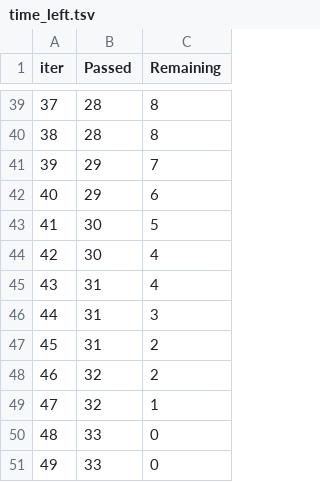
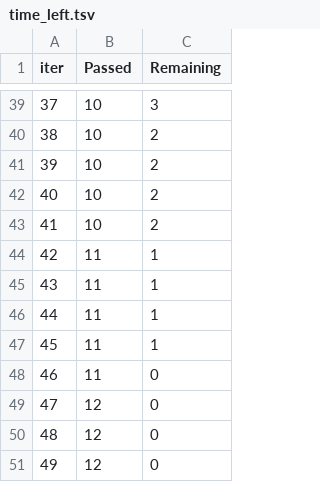
Before and after one commit to ByteLounge/sar-crop-intelligence, a TSV file: catboost_info/time_left.tsv, drawn as a sheet; only a part is shown, gaps mark what is left out; the diff covers the shown part only.

Commit message:
Refactor training scripts: streamline imports, enhance logging, and update time tracking metrics

```diff
--- a/catboost_info/time_left.tsv
+++ b/catboost_info/time_left.tsv
@@ -39,13 +39,13 @@ iter	Passed	Remaining
-37	28	8
-38	28	8
-39	29	7
-40	29	6
-41	30	5
-42	30	4
-43	31	4
-44	31	3
-45	31	2
-46	32	2
-47	32	1
-48	33	0
-49	33	0
+37	10	3
+38	10	2
+39	10	2
+40	10	2
+41	10	2
+42	11	1
+43	11	1
+44	11	1
+45	11	1
+46	11	0
+47	12	0
+48	12	0
+49	12	0
```
Also changed, not shown: 73 edited cells elsewhere in this file, 3 other files.
